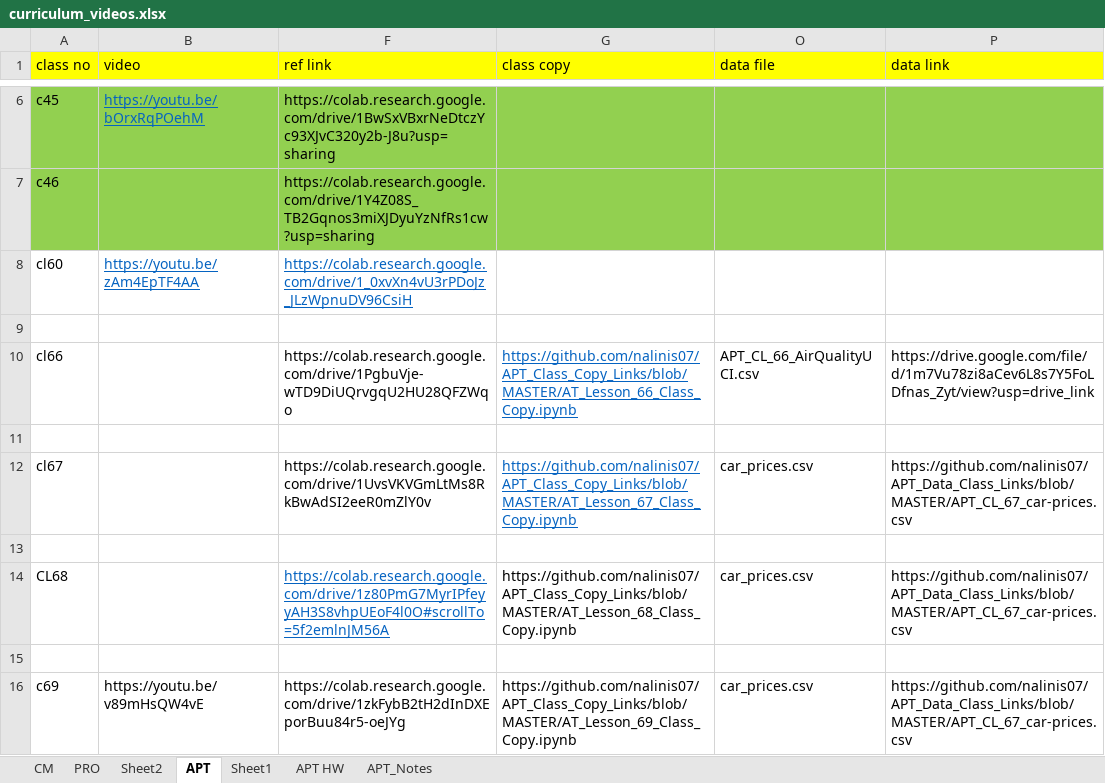
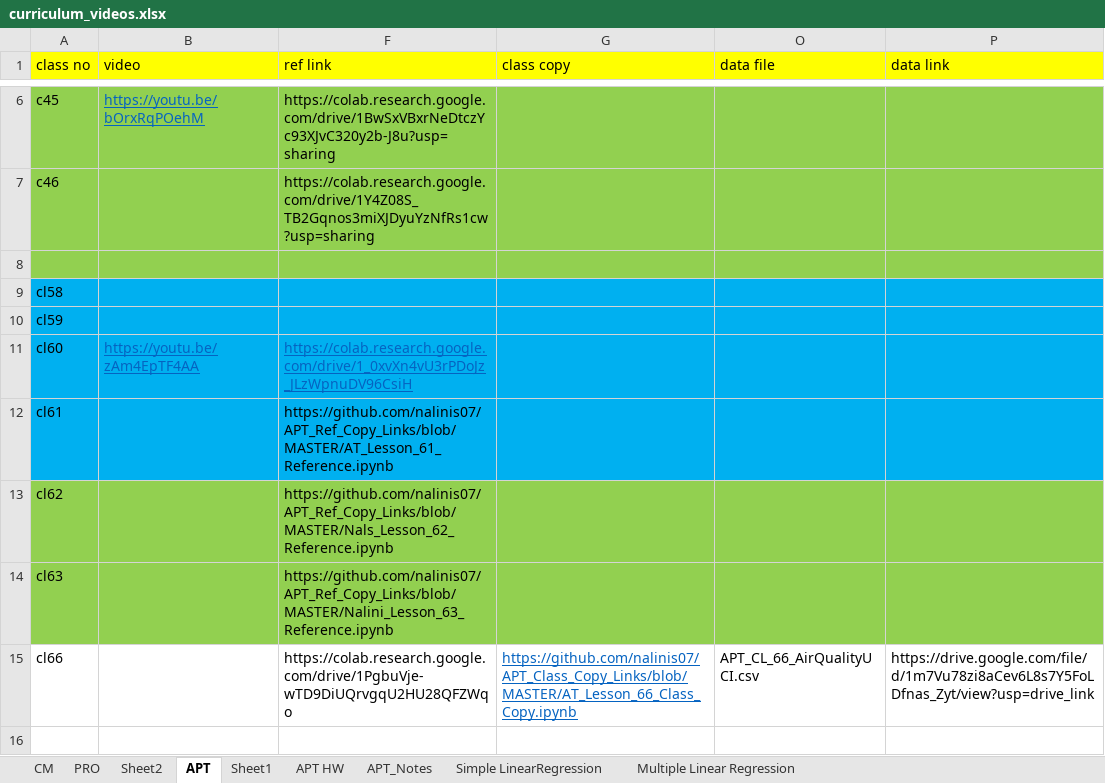
Before and after one commit to nalinis07/Coding_Notes, an Excel workbook: curriculum_videos.xlsx, sheet APT, drawn as a sheet; only a part is shown, gaps mark what is left out; the shorter side is filled out with more unchanged rows; values as stored, in another font and other column widths than the file's, no borders; addresses are those after the commit; the diff names each change by its address in the sheet, - before the commit and + after, or states it on an @@ line.

```diff
--- a/curriculum_videos.xlsx (sheet APT)
+++ b/curriculum_videos.xlsx (sheet APT)
+sheet tab: Simple LinearRegression
+sheet tab: Multiple Linear Regression
+row 8: (empty)
+row 9: cl58
+row 10: cl59
-A11:B12 fill: none
+A11:B12 fill: #00B0F0
-F11:G12 fill: none
+F11:G12 fill: #00B0F0
-O11:P12 fill: none
+O11:P12 fill: #00B0F0
-row 12: (empty)
+row 12: cl61 |  | https://github.com/nalinis07/APT_Ref_Copy_Links/blob/MASTER/AT_Lesson_61_Reference.ipynb
+row 13: cl62 |  | https://github.com/nalinis07/APT_Ref_Copy_Links/blob/MASTER/Nals_Lesson_62_Reference.ipynb
+row 14: cl63 |  | https://github.com/nalinis07/APT_Ref_Copy_Links/blob/MASTER/Nalini_Lesson_63_Reference.ipynb
```
Also changed, not shown: charts or pictures.
